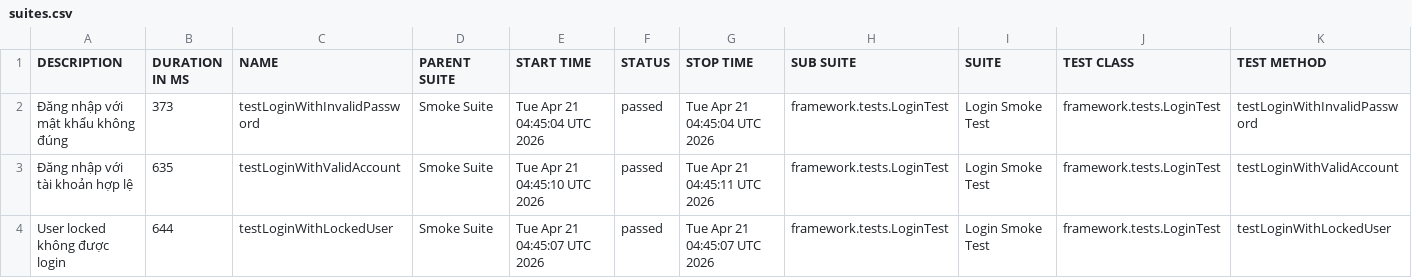
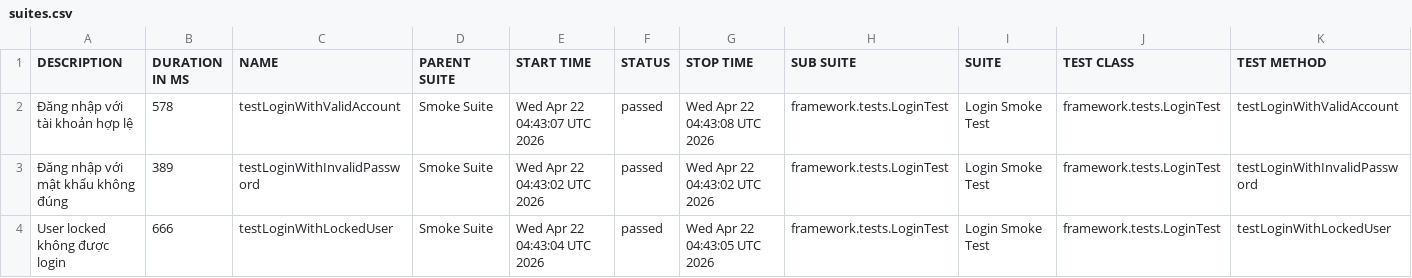
Before and after one commit to maiphun1412/selenium-framework, a CSV file: data/suites.csv, drawn as a sheet.

```diff
--- a/data/suites.csv
+++ b/data/suites.csv
@@ -1,4 +1,4 @@
 "DESCRIPTION","DURATION IN MS","NAME","PARENT SUITE","START TIME","STATUS","STOP TIME","SUB SUITE","SUITE","TEST CLASS","TEST METHOD"
-"Đăng nhập với mật khẩu không đúng","373","testLoginWithInvalidPassword","Smoke Suite","Tue Apr 21 04:45:04 UTC 2026","passed","Tue Apr 21 04:45:04 UTC 2026","framework.tests.LoginTest","Login Smoke Test","framework.tests.LoginTest","testLoginWithInvalidPassword"
-"Đăng nhập với tài khoản hợp lệ","635","testLoginWithValidAccount","Smoke Suite","Tue Apr 21 04:45:10 UTC 2026","passed","Tue Apr 21 04:45:11 UTC 2026","framework.tests.LoginTest","Login Smoke Test","framework.tests.LoginTest","testLoginWithValidAccount"
-"User locked không được login","644","testLoginWithLockedUser","Smoke Suite","Tue Apr 21 04:45:07 UTC 2026","passed","Tue Apr 21 04:45:07 UTC 2026","framework.tests.LoginTest","Login Smoke Test","framework.tests.LoginTest","testLoginWithLockedUser"
+"Đăng nhập với tài khoản hợp lệ","578","testLoginWithValidAccount","Smoke Suite","Wed Apr 22 04:43:07 UTC 2026","passed","Wed Apr 22 04:43:08 UTC 2026","framework.tests.LoginTest","Login Smoke Test","framework.tests.LoginTest","testLoginWithValidAccount"
+"Đăng nhập với mật khẩu không đúng","389","testLoginWithInvalidPassword","Smoke Suite","Wed Apr 22 04:43:02 UTC 2026","passed","Wed Apr 22 04:43:02 UTC 2026","framework.tests.LoginTest","Login Smoke Test","framework.tests.LoginTest","testLoginWithInvalidPassword"
+"User locked không được login","666","testLoginWithLockedUser","Smoke Suite","Wed Apr 22 04:43:04 UTC 2026","passed","Wed Apr 22 04:43:05 UTC 2026","framework.tests.LoginTest","Login Smoke Test","framework.tests.LoginTest","testLoginWithLockedUser"
```
Also changed, not shown: 34 other files.
